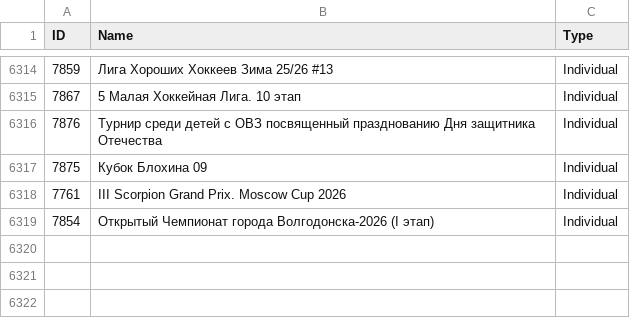
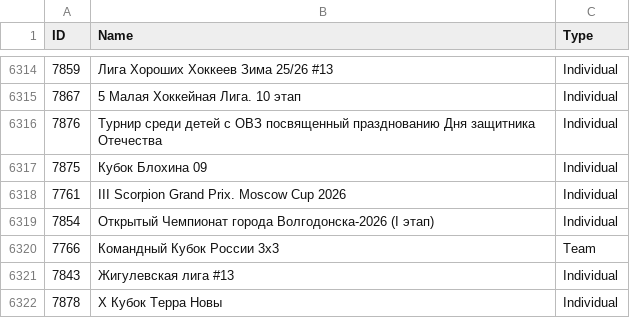
Before and after one commit to amundfylling/Scorpion-Scraper-2.0, a CSV file: data/tournament_data.csv, drawn as a sheet; only a part is shown, gaps mark what is left out; the diff names each change by its address in the sheet, - before the commit and + after, or states it on an @@ line.

```diff
--- a/data/tournament_data.csv
+++ b/data/tournament_data.csv
+row 6320: 7766 | Командный Кубок России 3x3 | Team
+row 6321: 7843 | Жигулевская лига #13 | Individual
+row 6322: 7878 | X Кубок Терра Новы | Individual
```
Also changed, not shown: 1 other file.
